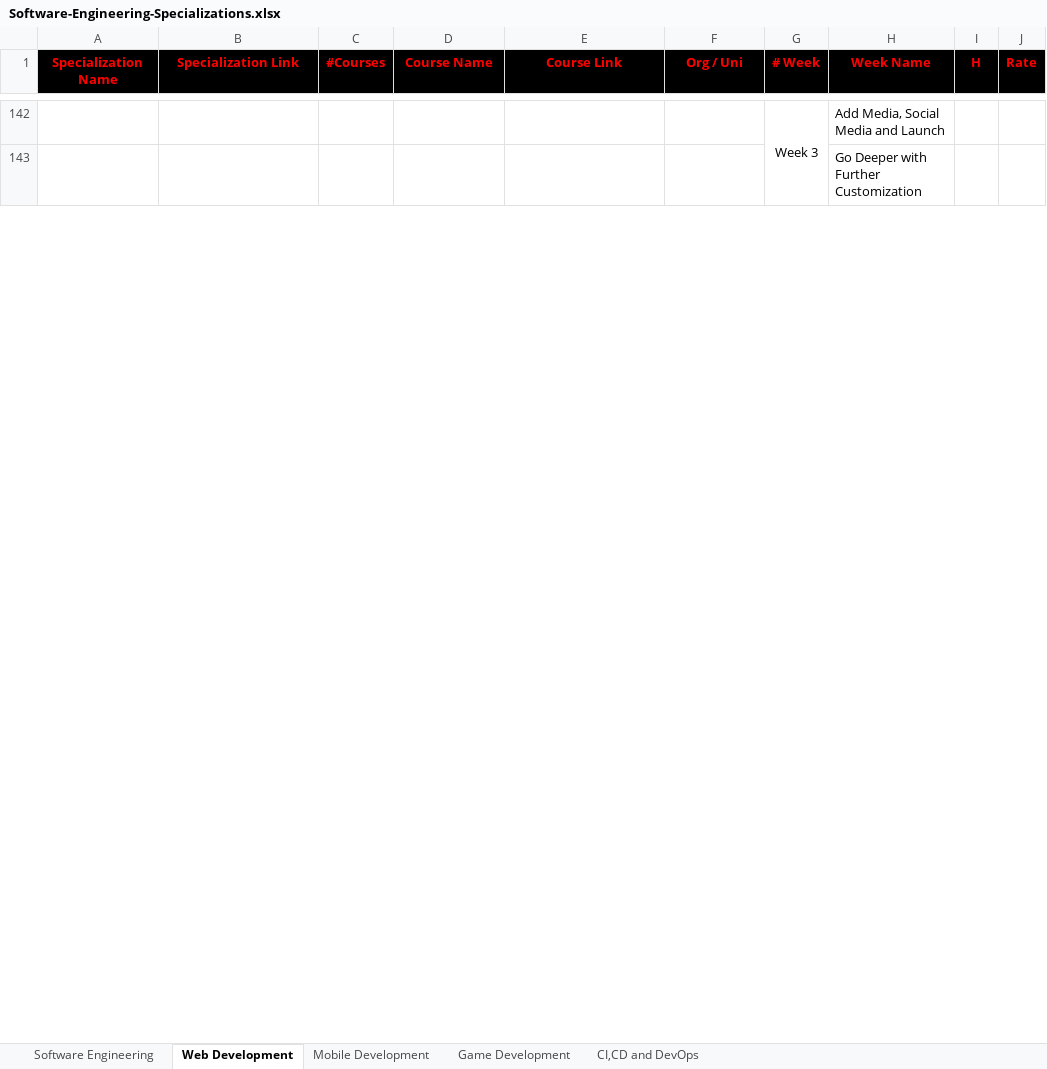
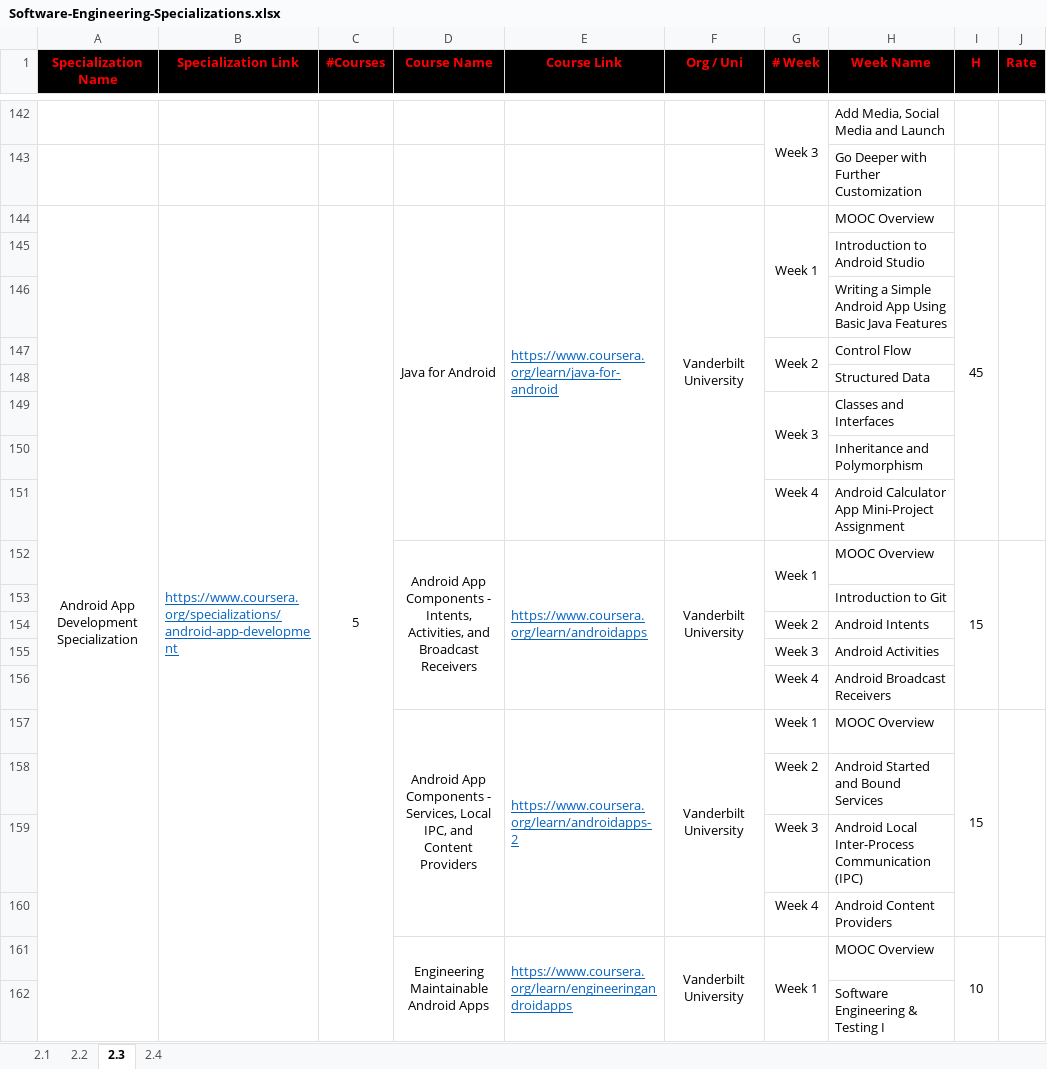
Before and after one commit to cs-MohamedAyman/eLearning-Platforms, an Excel workbook: Software-Engineering-Specializations/Software-Engineering-Specializations.xlsx, sheet 2.3, drawn as a sheet; only a part is shown, gaps mark what is left out; values as stored, in another font and other column widths than the file's, no borders; the diff covers the shown part only; the diff names each change by its address in the sheet, - before the commit and + after, or states it on an @@ line.

```diff
--- a/Software-Engineering-Specializations/Software-Engineering-Specializations.xlsx (sheet 2.3)
+++ b/Software-Engineering-Specializations/Software-Engineering-Specializations.xlsx (sheet 2.3)
-sheet tab: Software Engineering
+sheet tab: 2.1
-sheet tab: Web Development
+sheet tab: 2.3
-sheet tab: CI,CD and DevOps
+sheet tab: 2.4
-sheet tab: Mobile Development
-sheet tab: Game Development
+sheet tab: 2.2
+row 144: Android App Development Specialization | https://www.coursera.org/specializations/android-app-development | 5 | Java for Android | https://www.coursera.org/learn/java-for-android | Vanderbilt University | Week 1 | MOOC Overview | 45
+row 145:  |  |  |  |  |  |  | Introduction to Android Studio
+row 146:  |  |  |  |  |  |  | Writing a Simple Android App Using Basic Java Features
+row 147:  |  |  |  |  |  | Week 2 | Control Flow
+row 148:  |  |  |  |  |  |  | Structured Data
+row 149:  |  |  |  |  |  | Week 3 | Classes and Interfaces
+row 150:  |  |  |  |  |  |  | Inheritance and Polymorphism
+row 151:  |  |  |  |  |  | Week 4 | Android Calculator App Mini-Project Assignment
+row 152:  |  |  | Android App Components - Intents, Activities, and Broadcast Receivers | https://www.coursera.org/learn/androidapps | Vanderbilt University | Week 1 | MOOC Overview | 15
+row 153:  |  |  |  |  |  |  | Introduction to Git
+row 154:  |  |  |  |  |  | Week 2 | Android Intents
+row 155:  |  |  |  |  |  | Week 3 | Android Activities
+row 156:  |  |  |  |  |  | Week 4 | Android Broadcast Receivers
+row 157:  |  |  | Android App Components - Services, Local IPC, and Content Providers | https://www.coursera.org/learn/androidapps-2 | Vanderbilt University | Week 1 | MOOC Overview | 15
+row 158:  |  |  |  |  |  | Week 2 | Android Started and Bound Services
+row 159:  |  |  |  |  |  | Week 3 | Android Local Inter-Process Communication (IPC)
+row 160:  |  |  |  |  |  | Week 4 | Android Content Providers
+row 161:  |  |  | Engineering Maintainable Android Apps | https://www.coursera.org/learn/engineeringandroidapps | Vanderbilt University | Week 1 | MOOC Overview | 10
+row 162:  |  |  |  |  |  |  | Software Engineering & Testing I
```
Also changed, not shown: 286 added rows and 4 removed rows elsewhere in this sheet, sheet 2.4, sheet 2.1.
